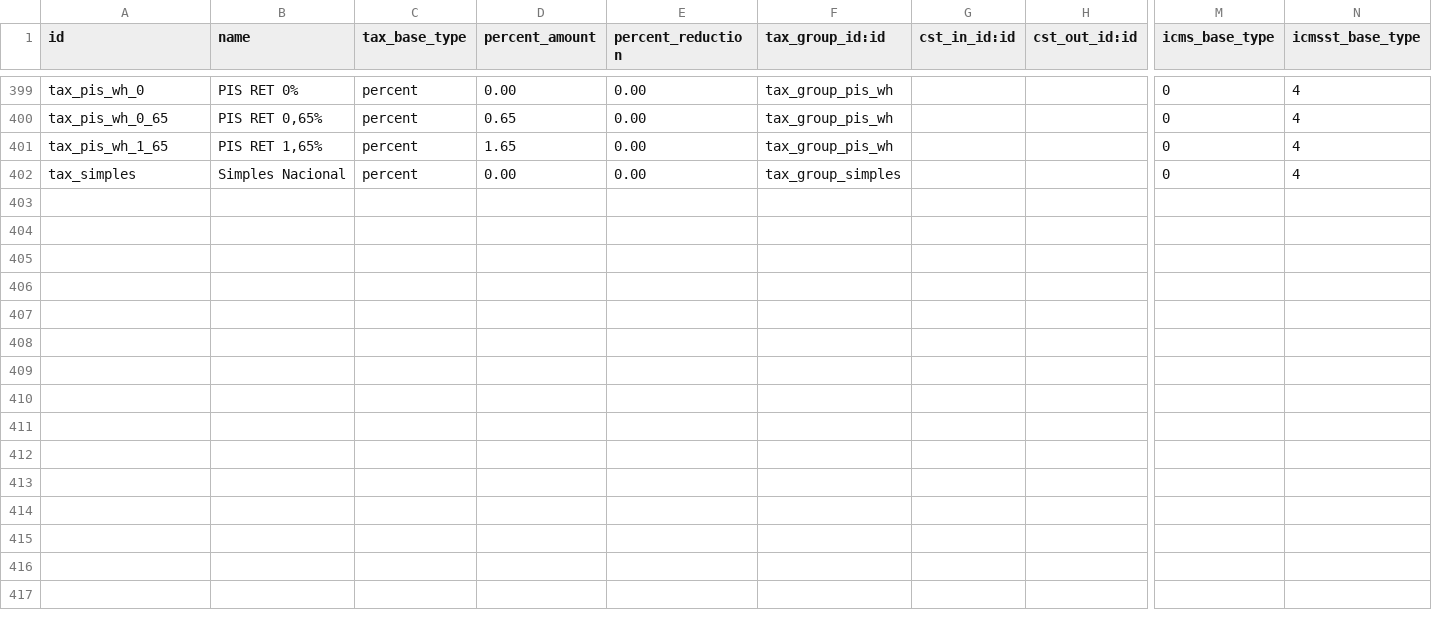
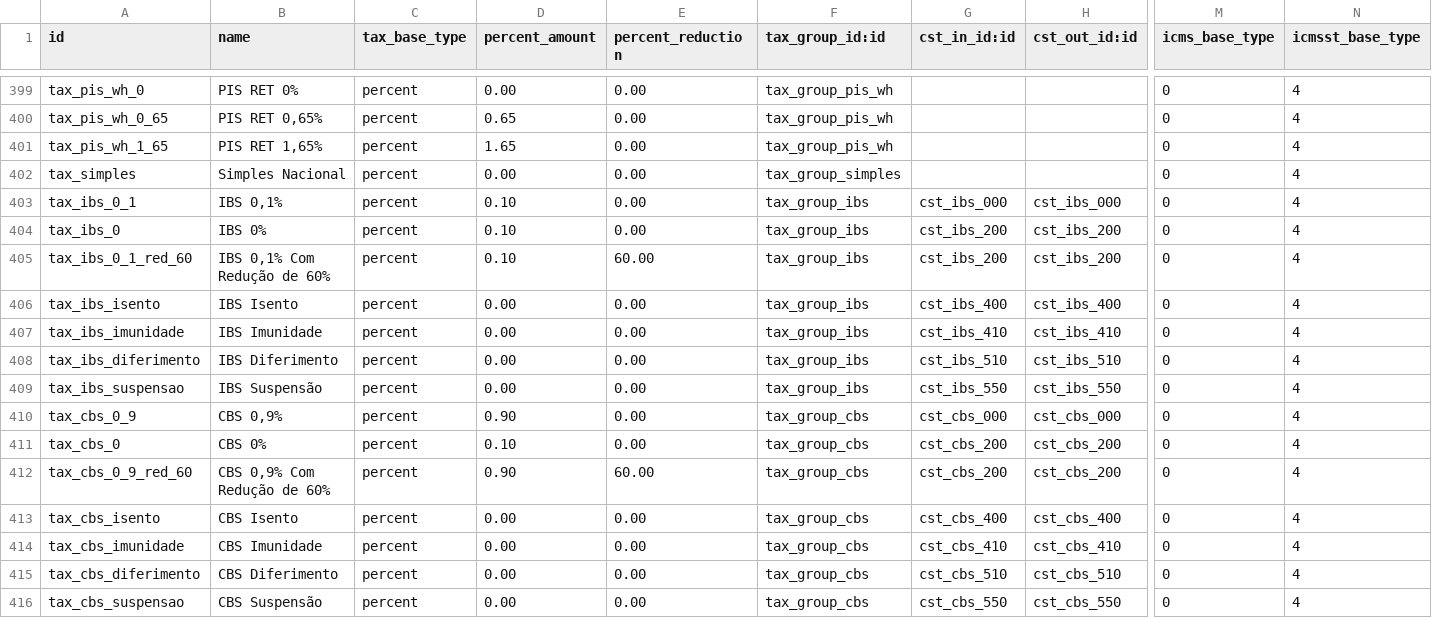
Before and after one commit to lmsis/l10n-brazil, a CSV file: l10n_br_fiscal/data/l10n_br_fiscal.tax.csv, drawn as a sheet; only a part is shown, gaps mark what is left out; rows hold the shown columns only; the diff names each change by its address in the sheet, - before the commit and + after, or states it on an @@ line.

Commit message:
[IMP] l10n_br_fiscal: Added Fiscal Taxes IBS, CBS

```diff
--- a/l10n_br_fiscal/data/l10n_br_fiscal.tax.csv
+++ b/l10n_br_fiscal/data/l10n_br_fiscal.tax.csv
+row 403: tax_ibs_0_1 | IBS 0,1% | percent | 0.10 | 0.00 | tax_group_ibs | cst_ibs_000 | cst_ibs_000 | 0 | 4
+row 404: tax_ibs_0 | IBS 0% | percent | 0.10 | 0.00 | tax_group_ibs | cst_ibs_200 | cst_ibs_200 | 0 | 4
+row 405: tax_ibs_0_1_red_60 | IBS 0,1% Com Redução de 60% | percent | 0.10 | 60.00 | tax_group_ibs | cst_ibs_200 | cst_ibs_200 | 0 | 4
+row 406: tax_ibs_isento | IBS Isento | percent | 0.00 | 0.00 | tax_group_ibs | cst_ibs_400 | cst_ibs_400 | 0 | 4
+row 407: tax_ibs_imunidade | IBS Imunidade | percent | 0.00 | 0.00 | tax_group_ibs | cst_ibs_410 | cst_ibs_410 | 0 | 4
+row 408: tax_ibs_diferimento | IBS Diferimento | percent | 0.00 | 0.00 | tax_group_ibs | cst_ibs_510 | cst_ibs_510 | 0 | 4
+row 409: tax_ibs_suspensao | IBS Suspensão | percent | 0.00 | 0.00 | tax_group_ibs | cst_ibs_550 | cst_ibs_550 | 0 | 4
+row 410: tax_cbs_0_9 | CBS 0,9% | percent | 0.90 | 0.00 | tax_group_cbs | cst_cbs_000 | cst_cbs_000 | 0 | 4
+row 411: tax_cbs_0 | CBS 0% | percent | 0.10 | 0.00 | tax_group_cbs | cst_cbs_200 | cst_cbs_200 | 0 | 4
+row 412: tax_cbs_0_9_red_60 | CBS 0,9% Com Redução de 60% | percent | 0.90 | 60.00 | tax_group_cbs | cst_cbs_200 | cst_cbs_200 | 0 | 4
+row 413: tax_cbs_isento | CBS Isento | percent | 0.00 | 0.00 | tax_group_cbs | cst_cbs_400 | cst_cbs_400 | 0 | 4
+row 414: tax_cbs_imunidade | CBS Imunidade | percent | 0.00 | 0.00 | tax_group_cbs | cst_cbs_410 | cst_cbs_410 | 0 | 4
+row 415: tax_cbs_diferimento | CBS Diferimento | percent | 0.00 | 0.00 | tax_group_cbs | cst_cbs_510 | cst_cbs_510 | 0 | 4
+row 416: tax_cbs_suspensao | CBS Suspensão | percent | 0.00 | 0.00 | tax_group_cbs | cst_cbs_550 | cst_cbs_550 | 0 | 4
```
